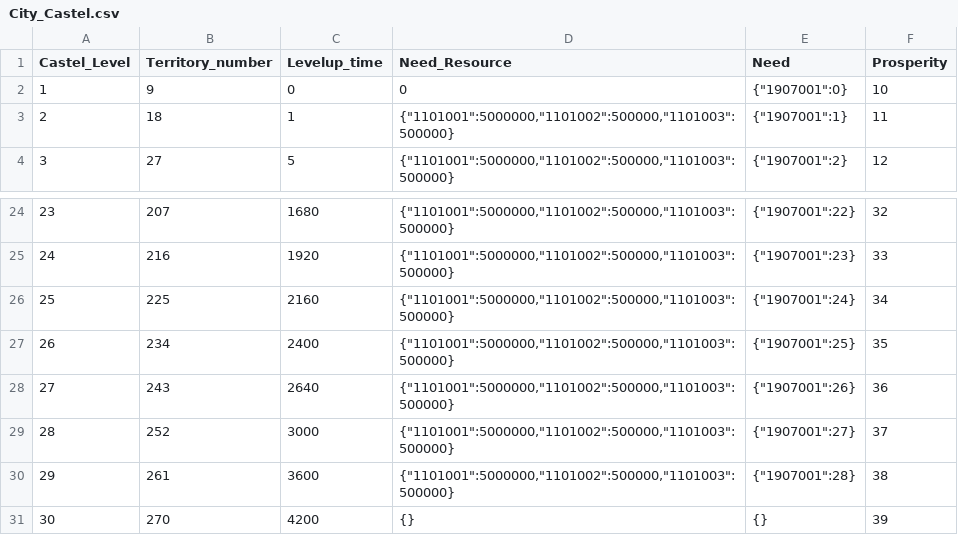
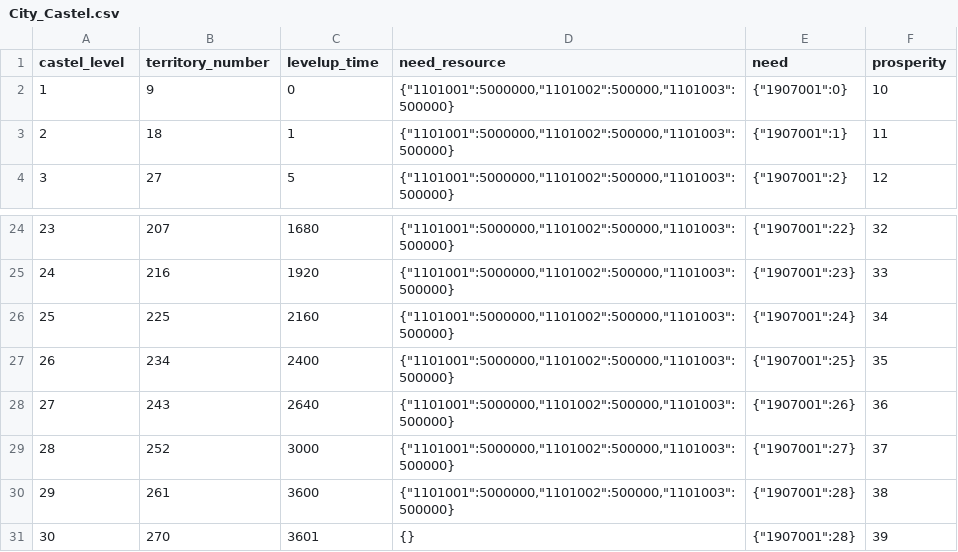
Before and after one commit to kspine/solution_pk, a CSV file: etc/poseidon/empery_center_data/City_Castel.csv, drawn as a sheet; only a part is shown, gaps mark what is left out.

```diff
--- a/etc/poseidon/empery_center_data/City_Castel.csv
+++ b/etc/poseidon/empery_center_data/City_Castel.csv
@@ -1,3 +1,3 @@
-Castel_Level ,Territory_number,Levelup_time,Need_Resource,Need,Prosperity
-1,9,0,0,"{""1907001"":0}",10
+castel_level,territory_number,levelup_time,need_resource,need,prosperity
+1,9,0,"{""1101001"":5000000,""1101002"":500000,""1101003"":500000}","{""1907001"":0}",10
 2,18,1,"{""1101001"":5000000,""1101002"":500000,""1101003"":500000}","{""1907001"":1}",11
@@ -30,2 +30,2 @@ Castel_Level ,Territory_number,Levelup_time,Need_Resource,Need,Prosperity
 29,261,3600,"{""1101001"":5000000,""1101002"":500000,""1101003"":500000}","{""1907001"":28}",38
-30,270,4200,{},{},39
+30,270,3601,{},"{""1907001"":28}",39
```
Also changed, not shown: etc/poseidon/empery_center_data/CN.csv, etc/poseidon/empery_center_data/City_College.csv, 34 other files.
